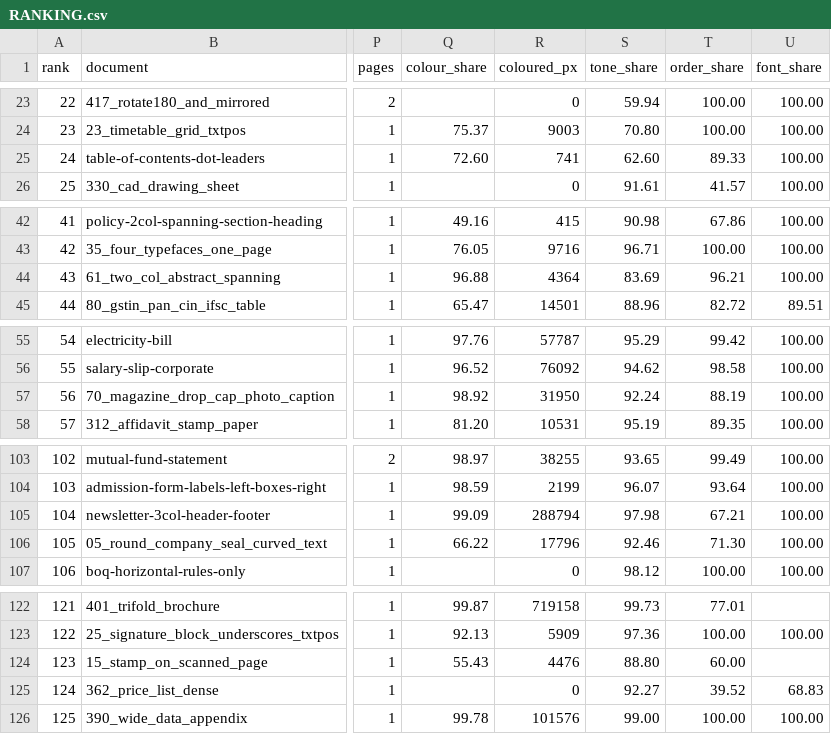
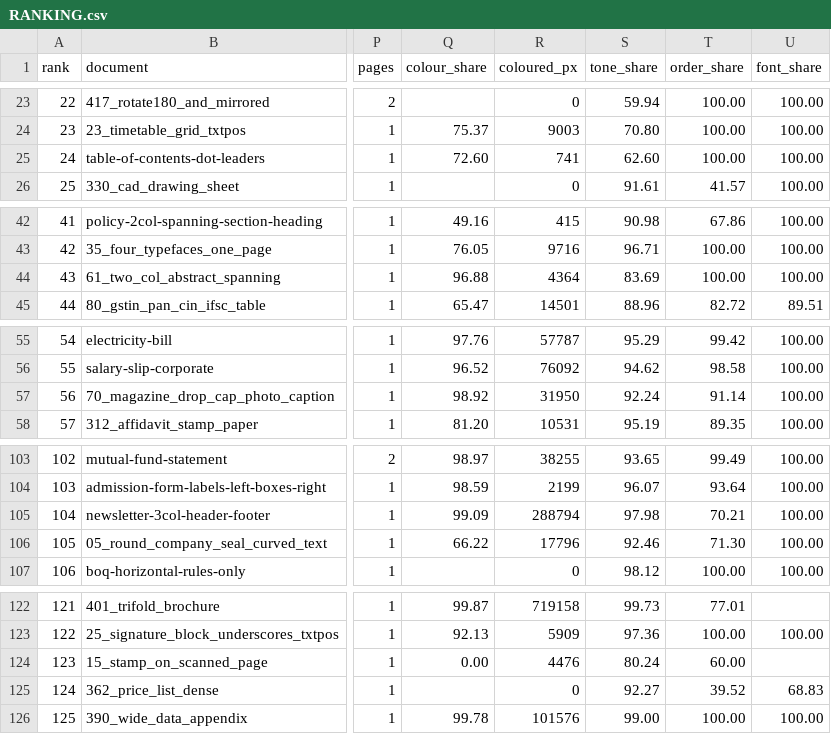
Before and after one commit to kavopdf/app, a CSV file: benchmarks/RANKING.csv, drawn as a sheet; only a part is shown, gaps mark what is left out; the diff covers the shown part only; the diff names each change by its address in the sheet, - before the commit and + after, or states it on an @@ line.

```diff
--- a/benchmarks/RANKING.csv
+++ b/benchmarks/RANKING.csv
-T25 (order_share): 89.33
+T25 (order_share): 100.00
-T44 (order_share): 96.21
+T44 (order_share): 100.00
-T57 (order_share): 88.19
+T57 (order_share): 91.14
-T105 (order_share): 67.21
+T105 (order_share): 70.21
-Q124 (colour_share): 55.43
+Q124 (colour_share): 0.00
-S124 (tone_share): 88.80
+S124 (tone_share): 80.24
```
Also changed, not shown: 11 edited cells elsewhere in this file, benchmarks/CENSUS.csv, 17 other files.
